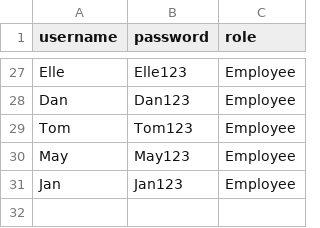
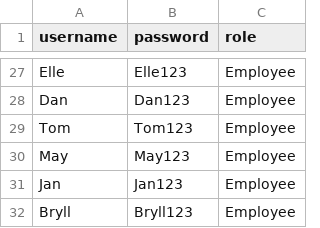
Before and after one commit to iRyllB/autopay, a CSV file: data/users.csv, drawn as a sheet; only a part is shown, gaps mark what is left out; the diff names each change by its address in the sheet, - before the commit and + after, or states it on an @@ line.

```diff
--- a/data/users.csv
+++ b/data/users.csv
+row 32: Bryll | Bryll123 | Employee
```
Also changed, not shown: data/employees.csv, 15 other files.
